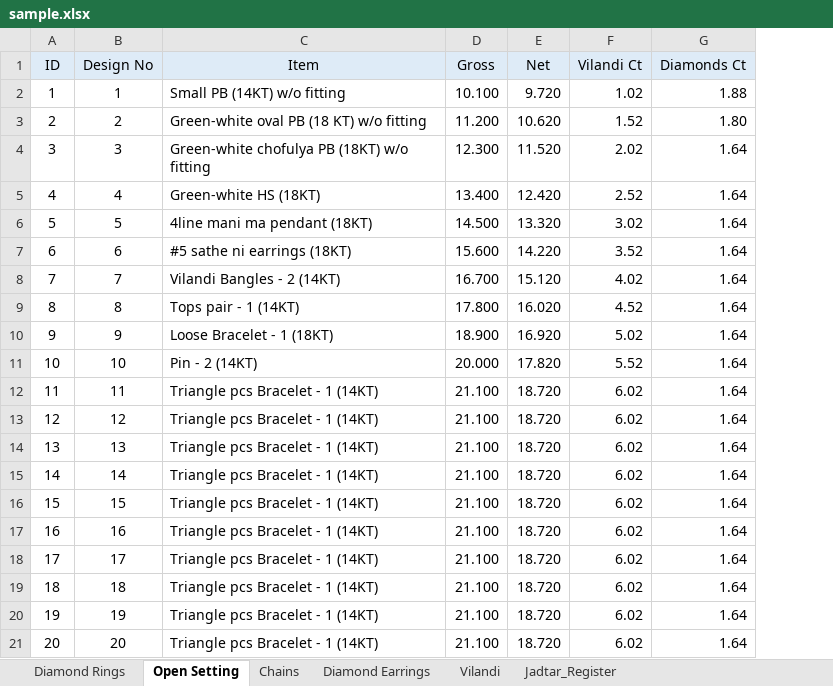
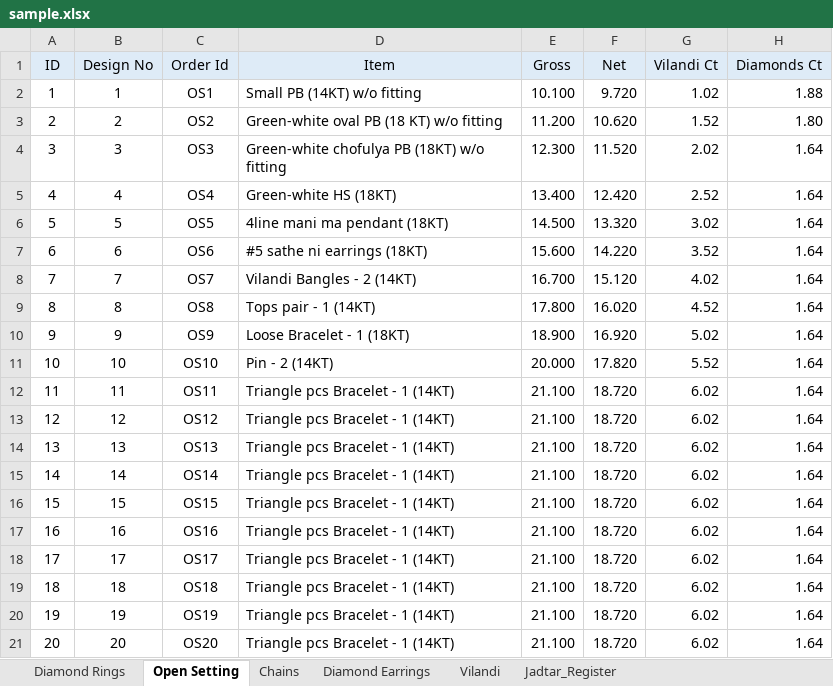
Before and after one commit to RahulSoni2TR/Dia-1, an Excel workbook: dia-1/src/main/resources/static/files/sample.xlsx, sheet Open Setting, drawn as a sheet; only a part is shown; values as stored, in another font and other column widths than the file's, no borders; table styles not drawn; the diff names each change by its address in the sheet, - before the commit and + after, or states it on an @@ line.

Commit message:
excel order id related updates

```diff
--- a/dia-1/src/main/resources/static/files/sample.xlsx (sheet Open Setting)
+++ b/dia-1/src/main/resources/static/files/sample.xlsx (sheet Open Setting)
+column C (Order Id), rows 2-21: OS1 | OS2 | OS3 | OS4 | OS5 | OS6 | OS7 | OS8 | OS9 | OS10 | OS11 | OS12 | OS13 | OS14 | OS15 | OS16 | OS17 | OS18 | OS19 | OS20
```
Also changed, not shown: sheet Diamond Earrings, sheet Chains, sheet Diamond Rings, sheet Vilandi, sheet Jadtar_Register.
